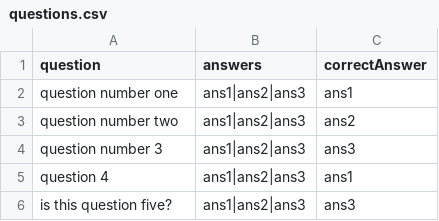
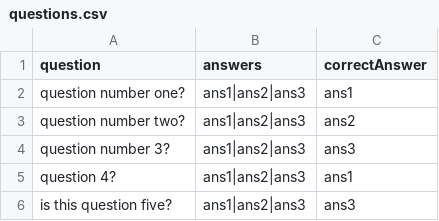
Before and after one commit to Kron24rus/2021-08-otus-spring-Mikheev, a CSV file: homeworkone/src/main/resources/csv/questions.csv, drawn as a sheet.

Commit message:
homework-3 without unit tests.

```diff
--- a/homeworkone/src/main/resources/csv/questions.csv
+++ b/homeworkone/src/main/resources/csv/questions.csv
@@ -1,6 +1,6 @@
 question,answers,correctAnswer
-question number one,ans1|ans2|ans3,ans1
-question number two,ans1|ans2|ans3,ans2
-question number 3,ans1|ans2|ans3,ans3
-question 4,ans1|ans2|ans3,ans1
+question number one?,ans1|ans2|ans3,ans1
+question number two?,ans1|ans2|ans3,ans2
+question number 3?,ans1|ans2|ans3,ans3
+question 4?,ans1|ans2|ans3,ans1
 is this question five?,ans1|ans2|ans3,ans3
```
Also changed, not shown: 19 other files.
